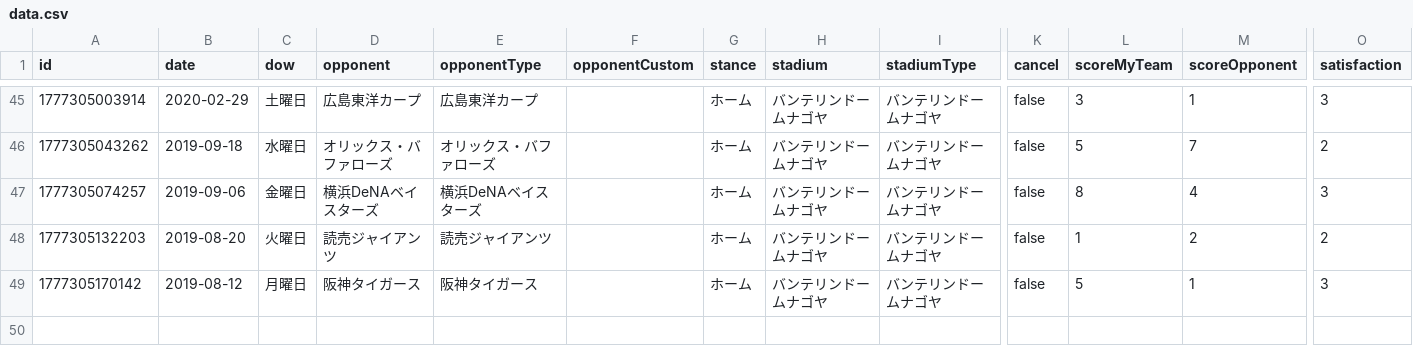
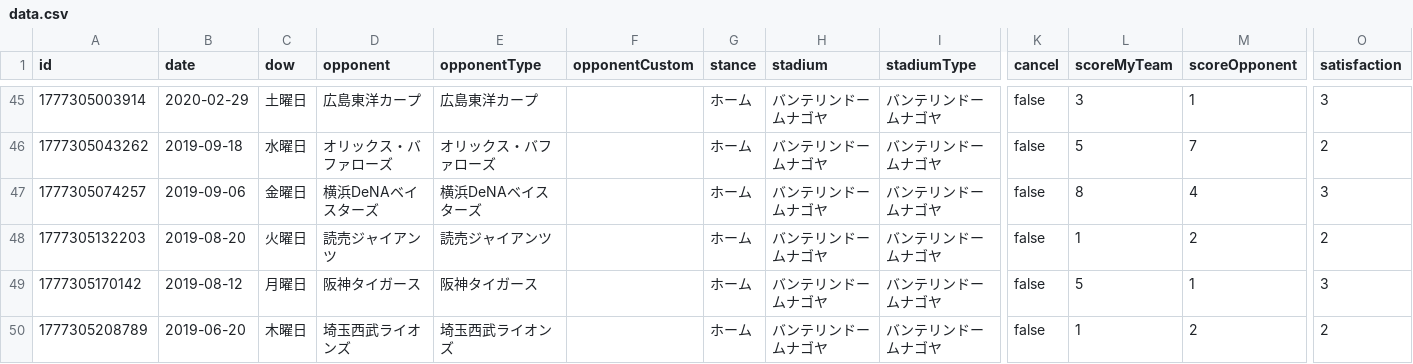
Before and after one commit to TakeshiAihara/baseball_record, a CSV file: data/data.csv, drawn as a sheet; only a part is shown, gaps mark what is left out; rows hold the shown columns only; the diff names each change by its address in the sheet, - before the commit and + after, or states it on an @@ line.

Commit message:
[Baseball App] Add record

```diff
--- a/data/data.csv
+++ b/data/data.csv
+row 50: 1777305208789 | 2019-06-20 | 木曜日 | 埼玉西武ライオンズ | 埼玉西武ライオンズ |  | ホーム | バンテリンドームナゴヤ | バンテリンドームナゴヤ | false | 1 | 2 | 2
```
